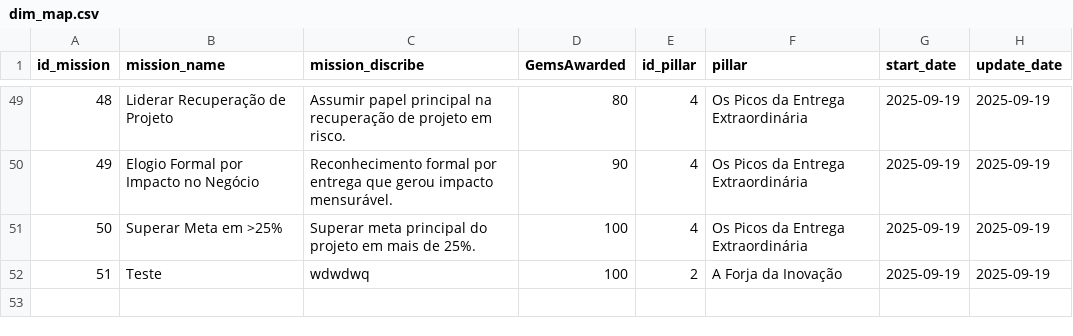
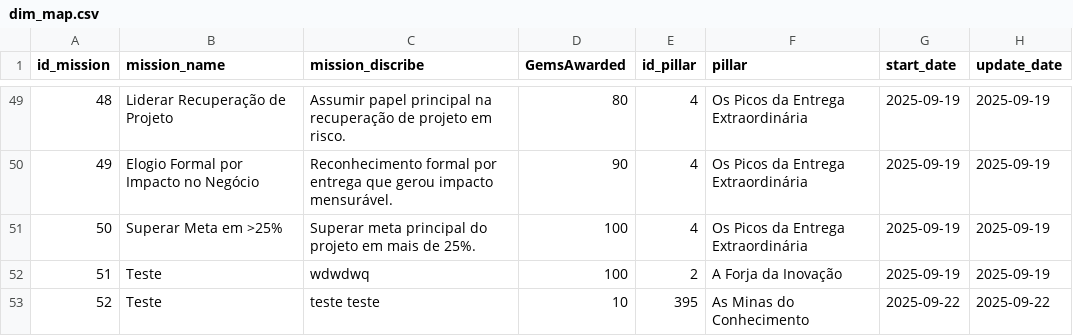
Before and after one commit to pedrolustosab/programa_mais_geams, a CSV file: dim_map.csv, drawn as a sheet; only a part is shown, gaps mark what is left out; the diff names each change by its address in the sheet, - before the commit and + after, or states it on an @@ line.

```diff
--- a/dim_map.csv
+++ b/dim_map.csv
+row 53: 52 | Teste | teste teste | 10 | 395 | As Minas do Conhecimento | 2025-09-22 | 2025-09-22
```
Also changed, not shown: dim_hero.csv, fact_nomeacao.csv, 5 other files.
